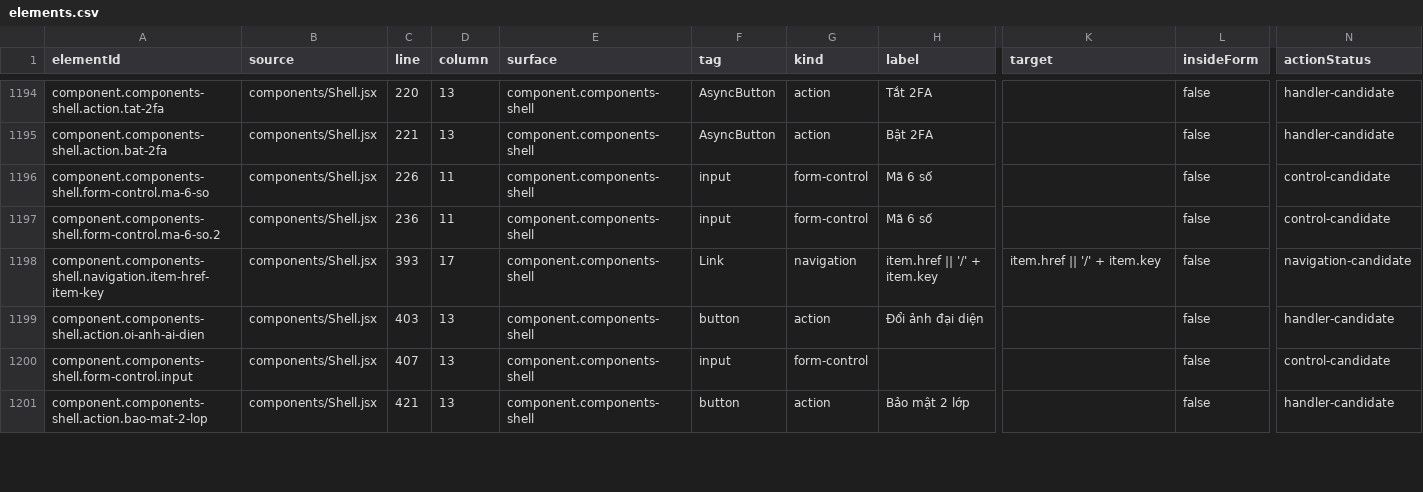
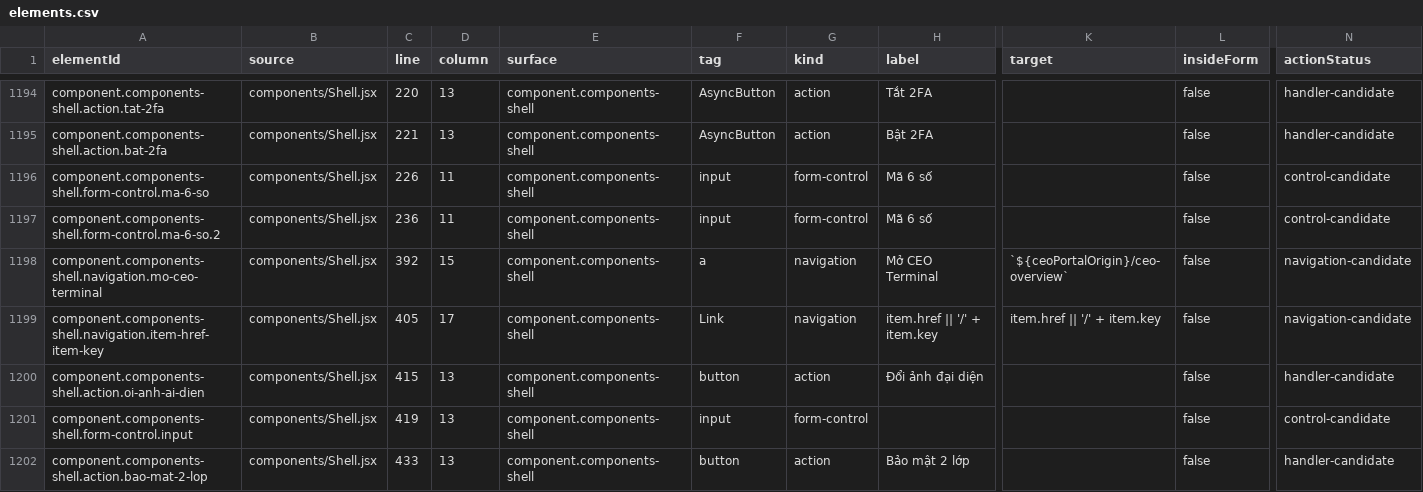
Before and after one commit to leozvu/repositoryrealms, a CSV file: qa/ui-inventory/elements.csv, drawn as a sheet; only a part is shown, gaps mark what is left out; addresses are those after the commit; rows hold the shown columns only; the diff covers the shown part only; the diff names each change by its address in the sheet, - before the commit and + after, or states it on an @@ line.

```diff
--- a/qa/ui-inventory/elements.csv
+++ b/qa/ui-inventory/elements.csv
+row 1198: component.components-shell.navigation.mo-ceo-terminal | components/Shell.jsx | 392 | 15 | component.components-shell | a | navigation | Mở CEO Terminal | `${ceoPortalOrigin}/ceo-overview` | false | navigation-candidate
-C1199 (line): 393
+C1199 (line): 405
-C1200 (line): 403
+C1200 (line): 415
-C1201 (line): 407
+C1201 (line): 419
-C1202 (line): 421
+C1202 (line): 433
```
Also changed, not shown: 58 edited cells elsewhere in this file, qa/collaboration-bridge/contract-matrix.csv, qa/realm-pilot/pilot-contracts.csv, 30 other files.
